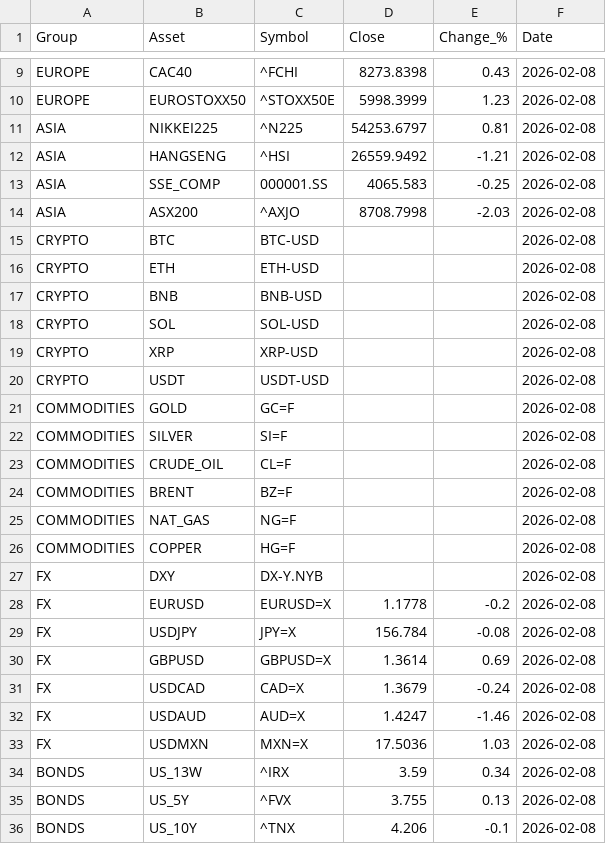
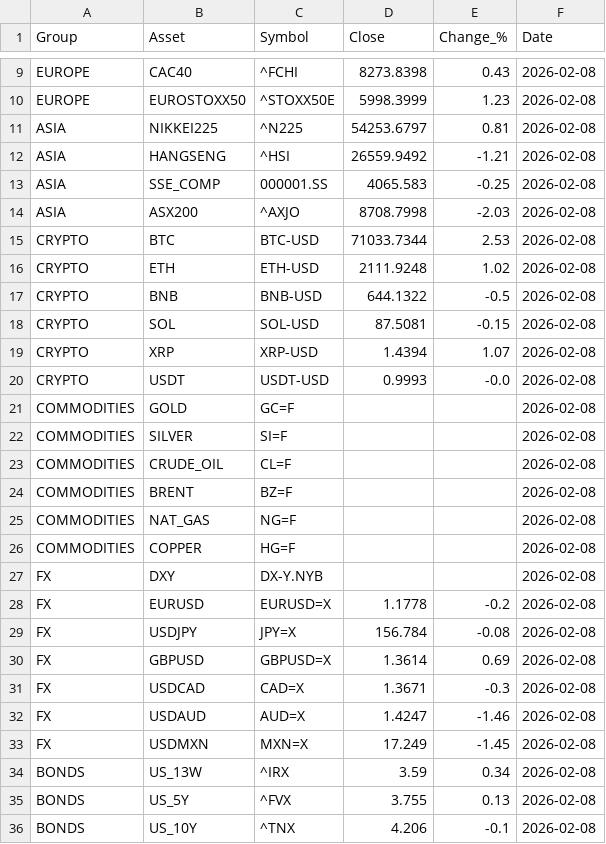
Before and after one commit to suleymandiker/FinanceManager, a CSV file: output/finance_2026-02-08.csv, drawn as a sheet; only a part is shown, gaps mark what is left out.

```diff
--- a/output/finance_2026-02-08.csv
+++ b/output/finance_2026-02-08.csv
@@ -14,8 +14,8 @@ ASIA,SSE_COMP,000001.SS,4065.583,-0.25,2026-02-08
 ASIA,ASX200,^AXJO,8708.7998,-2.03,2026-02-08
-CRYPTO,BTC,BTC-USD,,,2026-02-08
-CRYPTO,ETH,ETH-USD,,,2026-02-08
-CRYPTO,BNB,BNB-USD,,,2026-02-08
-CRYPTO,SOL,SOL-USD,,,2026-02-08
-CRYPTO,XRP,XRP-USD,,,2026-02-08
-CRYPTO,USDT,USDT-USD,,,2026-02-08
+CRYPTO,BTC,BTC-USD,71033.7344,2.53,2026-02-08
+CRYPTO,ETH,ETH-USD,2111.9248,1.02,2026-02-08
+CRYPTO,BNB,BNB-USD,644.1322,-0.5,2026-02-08
+CRYPTO,SOL,SOL-USD,87.5081,-0.15,2026-02-08
+CRYPTO,XRP,XRP-USD,1.4394,1.07,2026-02-08
+CRYPTO,USDT,USDT-USD,0.9993,-0.0,2026-02-08
 COMMODITIES,GOLD,GC=F,,,2026-02-08
@@ -30,5 +30,5 @@ FX,USDJPY,JPY=X,156.784,-0.08,2026-02-08
 FX,GBPUSD,GBPUSD=X,1.3614,0.69,2026-02-08
-FX,USDCAD,CAD=X,1.3679,-0.24,2026-02-08
+FX,USDCAD,CAD=X,1.3671,-0.3,2026-02-08
 FX,USDAUD,AUD=X,1.4247,-1.46,2026-02-08
-FX,USDMXN,MXN=X,17.5036,1.03,2026-02-08
+FX,USDMXN,MXN=X,17.249,-1.45,2026-02-08
 BONDS,US_13W,^IRX,3.59,0.34,2026-02-08
```
